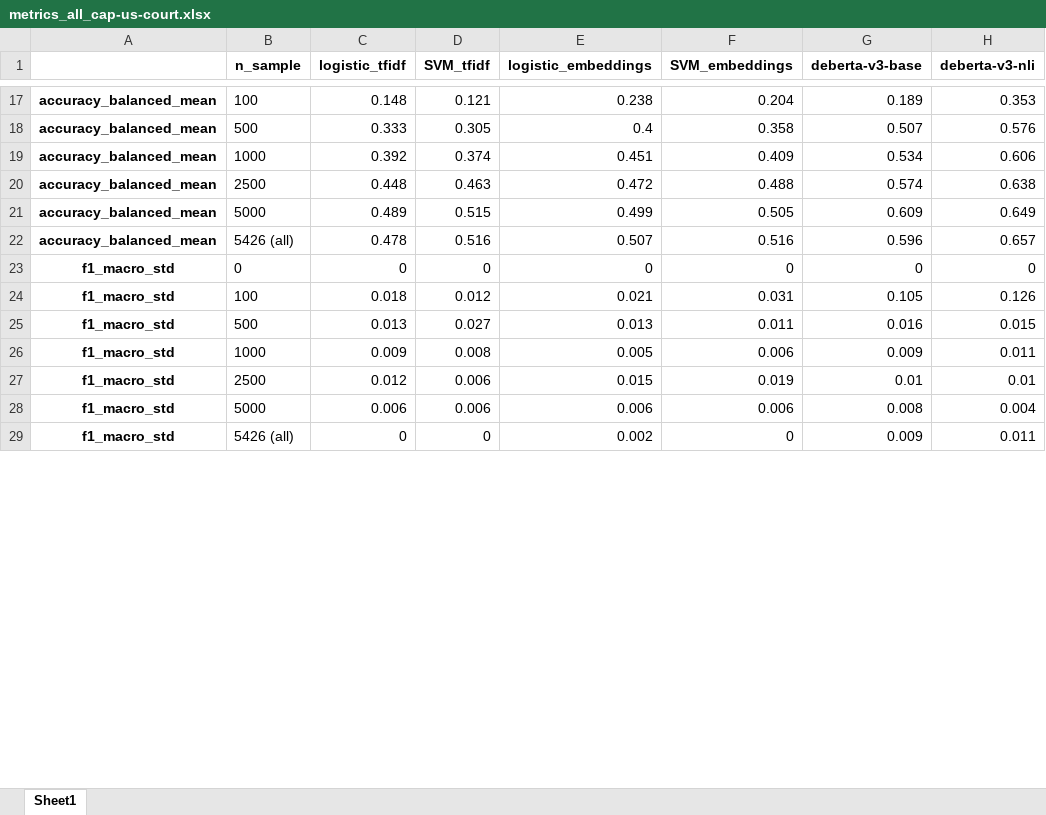
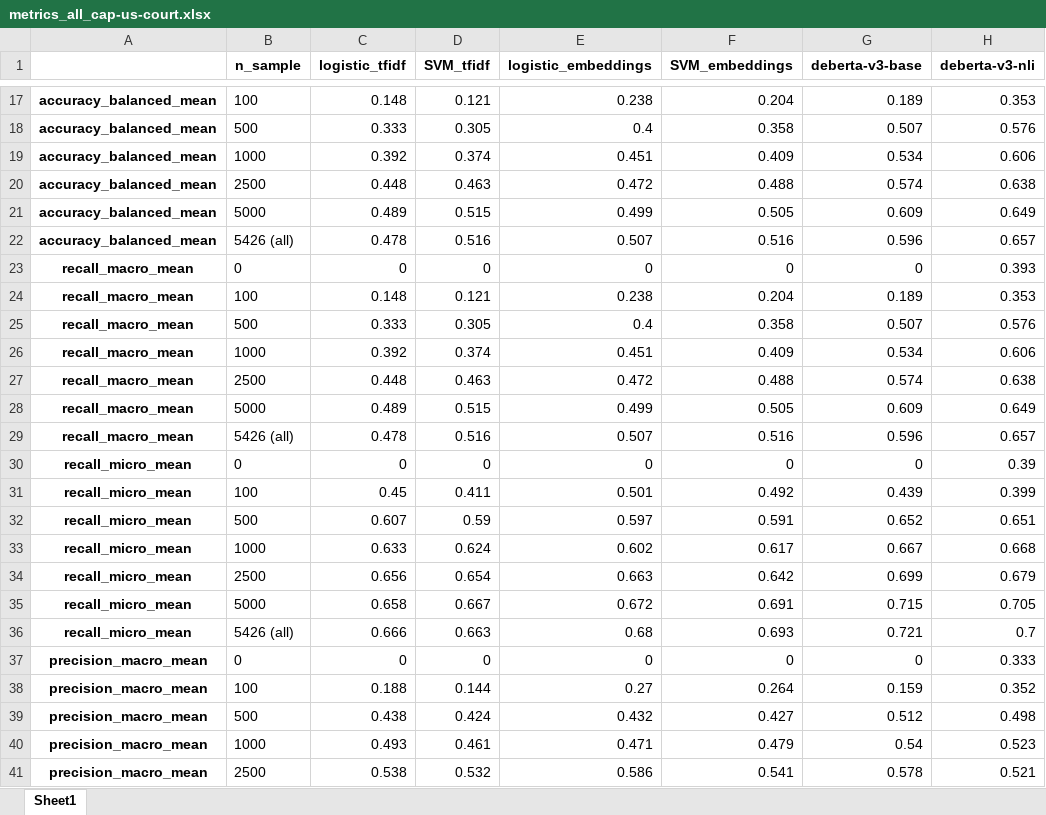
Before and after one commit to MoritzLaurer/less-annotating-with-bert-nli, an Excel workbook: appendix/metrics_all_cap-us-court.xlsx, sheet Sheet1, drawn as a sheet; only a part is shown, gaps mark what is left out; the shorter side is filled out with more unchanged rows; values as stored, in another font and other column widths than the file's, no borders; the diff covers the shown part only; the diff names each change by its address in the sheet, - before the commit and + after, or states it on an @@ line.

Commit message:
updated appendix.py with many additional metrics and added many additional tables for each metric

```diff
--- a/appendix/metrics_all_cap-us-court.xlsx (sheet Sheet1)
+++ b/appendix/metrics_all_cap-us-court.xlsx (sheet Sheet1)
+row 23: recall_macro_mean | 0 | 0 | 0 | 0 | 0 | 0 | 0.393
+row 24: recall_macro_mean | 100 | 0.148 | 0.121 | 0.238 | 0.204 | 0.189 | 0.353
+row 25: recall_macro_mean | 500 | 0.333 | 0.305 | 0.4 | 0.358 | 0.507 | 0.576
+row 26: recall_macro_mean | 1000 | 0.392 | 0.374 | 0.451 | 0.409 | 0.534 | 0.606
+row 27: recall_macro_mean | 2500 | 0.448 | 0.463 | 0.472 | 0.488 | 0.574 | 0.638
+row 28: recall_macro_mean | 5000 | 0.489 | 0.515 | 0.499 | 0.505 | 0.609 | 0.649
+row 29: recall_macro_mean | 5426 (all) | 0.478 | 0.516 | 0.507 | 0.516 | 0.596 | 0.657
+row 30: recall_micro_mean | 0 | 0 | 0 | 0 | 0 | 0 | 0.39
+row 31: recall_micro_mean | 100 | 0.45 | 0.411 | 0.501 | 0.492 | 0.439 | 0.399
+row 32: recall_micro_mean | 500 | 0.607 | 0.59 | 0.597 | 0.591 | 0.652 | 0.651
+row 33: recall_micro_mean | 1000 | 0.633 | 0.624 | 0.602 | 0.617 | 0.667 | 0.668
+row 34: recall_micro_mean | 2500 | 0.656 | 0.654 | 0.663 | 0.642 | 0.699 | 0.679
+row 35: recall_micro_mean | 5000 | 0.658 | 0.667 | 0.672 | 0.691 | 0.715 | 0.705
+row 36: recall_micro_mean | 5426 (all) | 0.666 | 0.663 | 0.68 | 0.693 | 0.721 | 0.7
+row 37: precision_macro_mean | 0 | 0 | 0 | 0 | 0 | 0 | 0.333
+row 38: precision_macro_mean | 100 | 0.188 | 0.144 | 0.27 | 0.264 | 0.159 | 0.352
+row 39: precision_macro_mean | 500 | 0.438 | 0.424 | 0.432 | 0.427 | 0.512 | 0.498
+row 40: precision_macro_mean | 1000 | 0.493 | 0.461 | 0.471 | 0.479 | 0.54 | 0.523
+row 41: precision_macro_mean | 2500 | 0.538 | 0.532 | 0.586 | 0.541 | 0.578 | 0.521
```
Also changed, not shown: 65 added rows and 14 edited cells elsewhere in this sheet, appendix/metrics_all_cap-sotu.xlsx, appendix/metrics_all_coronanet.xlsx, 44 other files.
